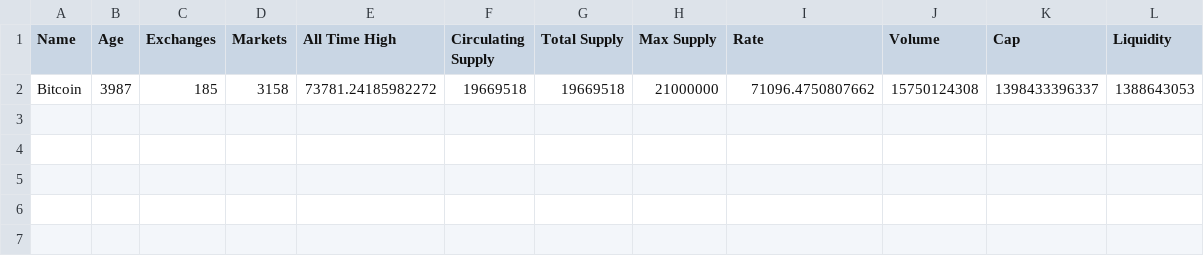
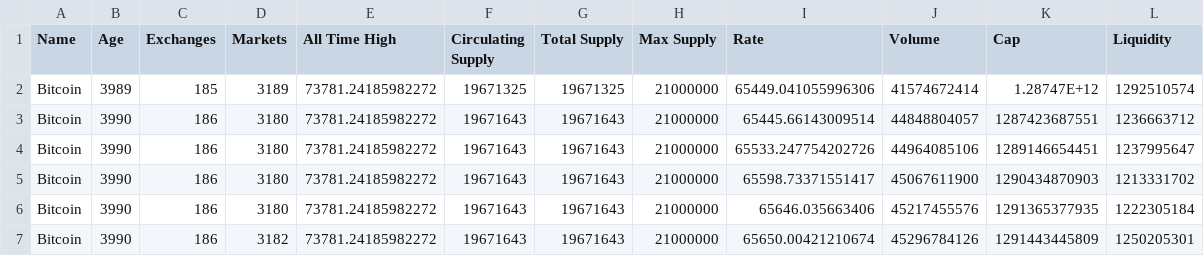
Before and after one commit to adityapuranik24/Crypto, a CSV file: Cleaned Data/sample_data.csv, drawn as a sheet.

Commit message:
Minor changes at kafka consumer side and data stored in csv file

```diff
--- a/Cleaned Data/sample_data.csv
+++ b/Cleaned Data/sample_data.csv
@@ -1,2 +1,7 @@
 Name,Age,Exchanges,Markets,All Time High,Circulating Supply,Total Supply,Max Supply,Rate,Volume,Cap,Liquidity
-Bitcoin,3987,185,3158,73781.24185982272,19669518,19669518,21000000,71096.4750807662,15750124308,1398433396337,1388643053
+Bitcoin,3989,185,3189,73781.24185982272,19671325,19671325,21000000,65449.041055996306,41574672414,1.28747E+12,1292510574
+Bitcoin,3990,186,3180,73781.24185982272,19671643,19671643,21000000,65445.66143009514,44848804057,1287423687551,1236663712
+Bitcoin,3990,186,3180,73781.24185982272,19671643,19671643,21000000,65533.247754202726,44964085106,1289146654451,1237995647
+Bitcoin,3990,186,3180,73781.24185982272,19671643,19671643,21000000,65598.73371551417,45067611900,1290434870903,1213331702
+Bitcoin,3990,186,3180,73781.24185982272,19671643,19671643,21000000,65646.035663406,45217455576,1291365377935,1222305184
+Bitcoin,3990,186,3182,73781.24185982272,19671643,19671643,21000000,65650.00421210674,45296784126,1291443445809,1250205301
```
Also changed, not shown: 7 other files.
